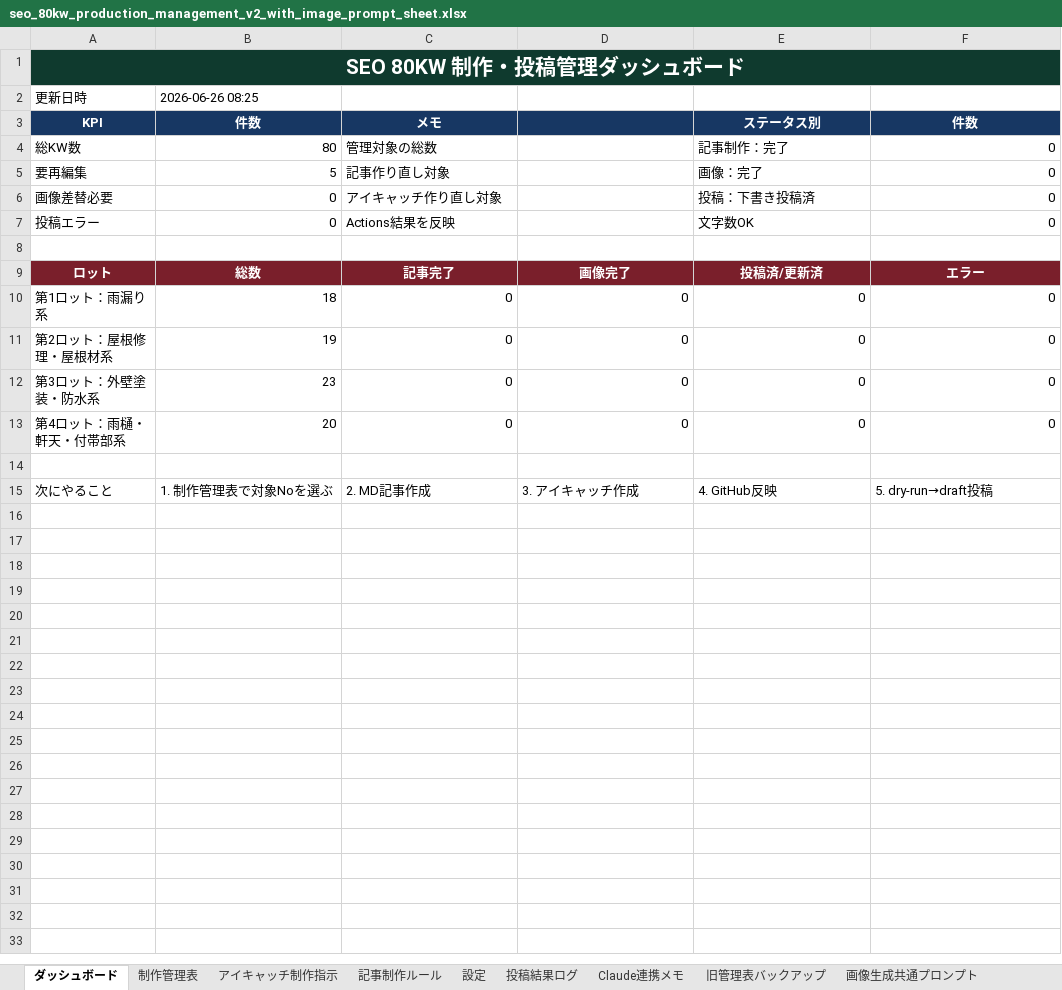
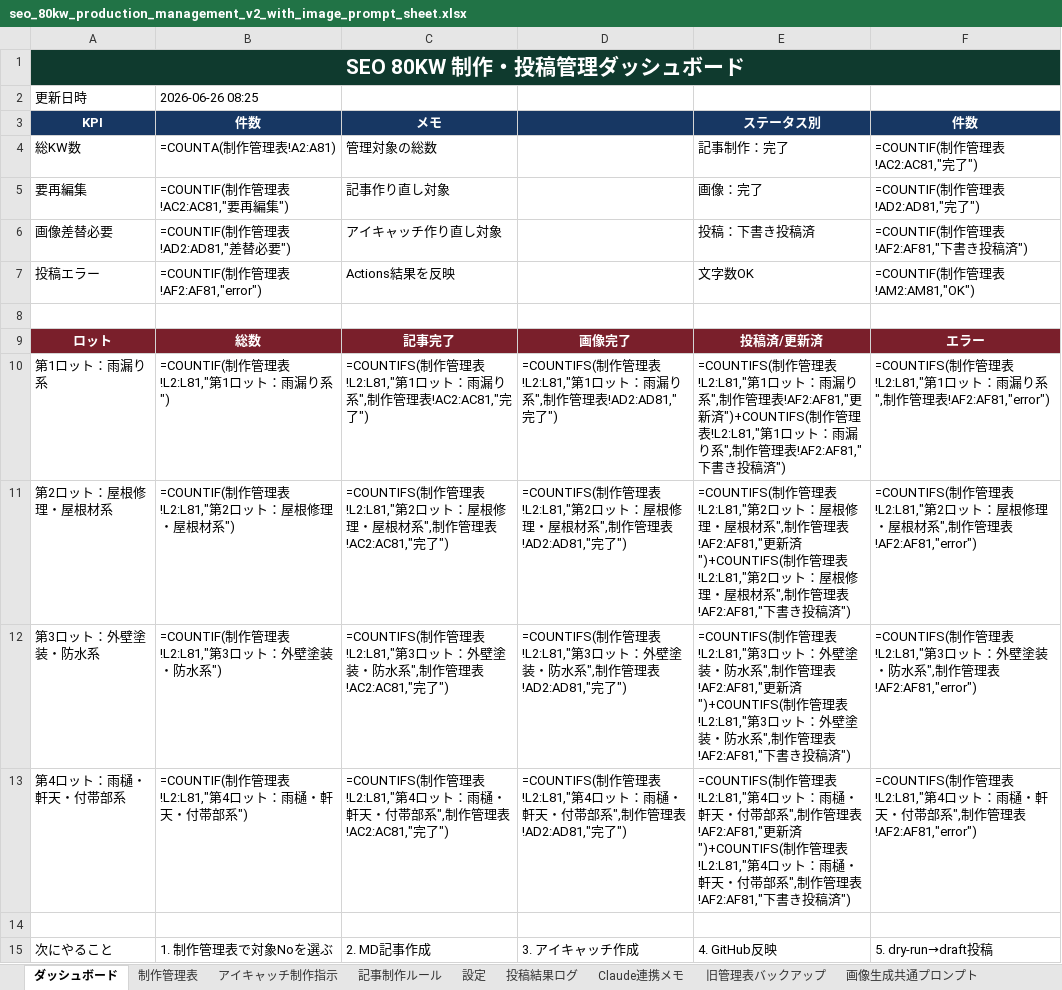
Before and after one commit to Teeeda112923/Wordpress_Post, an Excel workbook: data/seo_80kw_production_management_v2_with_image_prompt_sheet.xlsx, sheet ダッシュボード, drawn as a sheet; values as stored, in another font and other column widths than the file's, no borders; formulas without a stored value are shown as written; charts and pictures not drawn; the diff names each change by its address in the sheet, - before the commit and + after, or states it on an @@ line.

```diff
--- a/data/seo_80kw_production_management_v2_with_image_prompt_sheet.xlsx (sheet ダッシュボード)
+++ b/data/seo_80kw_production_management_v2_with_image_prompt_sheet.xlsx (sheet ダッシュボード)
-B4 (件数): 80
+B4 (件数): =COUNTA(制作管理表!A2:A81)
-F4 (件数): 0
+F4 (件数): =COUNTIF(制作管理表!AC2:AC81,"完了")
-B5 (件数): 5
+B5 (件数): =COUNTIF(制作管理表!AC2:AC81,"要再編集")
-F5 (件数): 0
+F5 (件数): =COUNTIF(制作管理表!AD2:AD81,"完了")
-B6 (件数): 0
+B6 (件数): =COUNTIF(制作管理表!AD2:AD81,"差替必要")
-F6 (件数): 0
+F6 (件数): =COUNTIF(制作管理表!AF2:AF81,"下書き投稿済")
-B7 (件数): 0
+B7 (件数): =COUNTIF(制作管理表!AF2:AF81,"error")
-F7 (件数): 0
+F7 (件数): =COUNTIF(制作管理表!AM2:AM81,"OK")
-B10 (件数): 18
+B10 (件数): =COUNTIF(制作管理表!L2:L81,"第1ロット：雨漏り系")
-C10 (メモ): 0
+C10 (メモ): =COUNTIFS(制作管理表!L2:L81,"第1ロット：雨漏り系",制作管理表!AC2:AC81,"完了")
-D10: 0
+D10: =COUNTIFS(制作管理表!L2:L81,"第1ロット：雨漏り系",制作管理表!AD2:AD81,"完了")
-E10 (ステータス別): 0
+E10 (ステータス別): =COUNTIFS(制作管理表!L2:L81,"第1ロット：雨漏り系",制作管理表!AF2:AF81,"更新済")+COUNTIFS(制作管理表!L2:L81,"第1ロット：雨漏り系",制作管理表!AF2:AF81,"下書き投稿済")
-F10 (件数): 0
+F10 (件数): =COUNTIFS(制作管理表!L2:L81,"第1ロット：雨漏り系",制作管理表!AF2:AF81,"error")
-B11 (件数): 19
+B11 (件数): =COUNTIF(制作管理表!L2:L81,"第2ロット：屋根修理・屋根材系")
-C11 (メモ): 0
+C11 (メモ): =COUNTIFS(制作管理表!L2:L81,"第2ロット：屋根修理・屋根材系",制作管理表!AC2:AC81,"完了")
-D11: 0
+D11: =COUNTIFS(制作管理表!L2:L81,"第2ロット：屋根修理・屋根材系",制作管理表!AD2:AD81,"完了")
-E11 (ステータス別): 0
+E11 (ステータス別): =COUNTIFS(制作管理表!L2:L81,"第2ロット：屋根修理・屋根材系",制作管理表!AF2:AF81,"更新済")+COUNTIFS(制作管理表!L2:L81,"第2ロット：屋根修理・屋根材系",制作管理表!AF2:AF81,"下書き投稿済")
-F11 (件数): 0
+F11 (件数): =COUNTIFS(制作管理表!L2:L81,"第2ロット：屋根修理・屋根材系",制作管理表!AF2:AF81,"error")
-B12 (件数): 23
+B12 (件数): =COUNTIF(制作管理表!L2:L81,"第3ロット：外壁塗装・防水系")
-C12 (メモ): 0
+C12 (メモ): =COUNTIFS(制作管理表!L2:L81,"第3ロット：外壁塗装・防水系",制作管理表!AC2:AC81,"完了")
-D12: 0
+D12: =COUNTIFS(制作管理表!L2:L81,"第3ロット：外壁塗装・防水系",制作管理表!AD2:AD81,"完了")
-E12 (ステータス別): 0
+E12 (ステータス別): =COUNTIFS(制作管理表!L2:L81,"第3ロット：外壁塗装・防水系",制作管理表!AF2:AF81,"更新済")+COUNTIFS(制作管理表!L2:L81,"第3ロット：外壁塗装・防水系",制作管理表!AF2:AF81,"下書き投稿済")
-F12 (件数): 0
+F12 (件数): =COUNTIFS(制作管理表!L2:L81,"第3ロット：外壁塗装・防水系",制作管理表!AF2:AF81,"error")
-B13 (件数): 20
+B13 (件数): =COUNTIF(制作管理表!L2:L81,"第4ロット：雨樋・軒天・付帯部系")
-C13 (メモ): 0
+C13 (メモ): =COUNTIFS(制作管理表!L2:L81,"第4ロット：雨樋・軒天・付帯部系",制作管理表!AC2:AC81,"完了")
-D13: 0
+D13: =COUNTIFS(制作管理表!L2:L81,"第4ロット：雨樋・軒天・付帯部系",制作管理表!AD2:AD81,"完了")
-E13 (ステータス別): 0
+E13 (ステータス別): =COUNTIFS(制作管理表!L2:L81,"第4ロット：雨樋・軒天・付帯部系",制作管理表!AF2:AF81,"更新済")+COUNTIFS(制作管理表!L2:L81,"第4ロット：雨樋・軒天・付帯部系",制作管理表!AF2:AF81,"下書き投稿済")
-F13 (件数): 0
+F13 (件数): =COUNTIFS(制作管理表!L2:L81,"第4ロット：雨樋・軒天・付帯部系",制作管理表!AF2:AF81,"error")
```
Also changed, not shown: charts or pictures.
